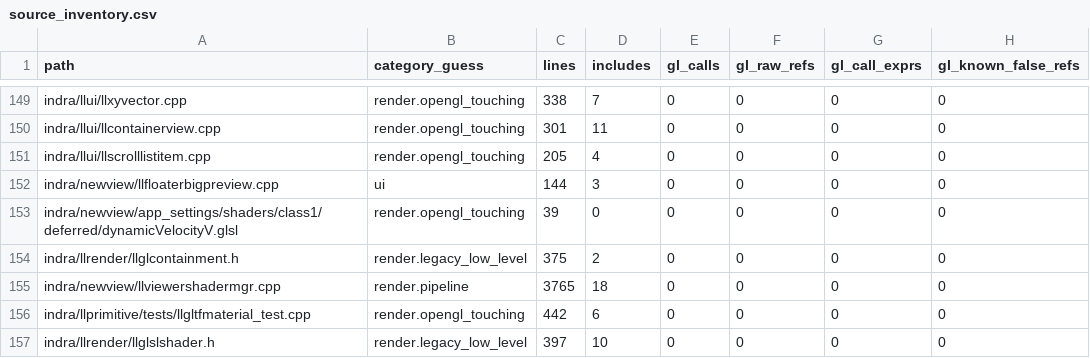
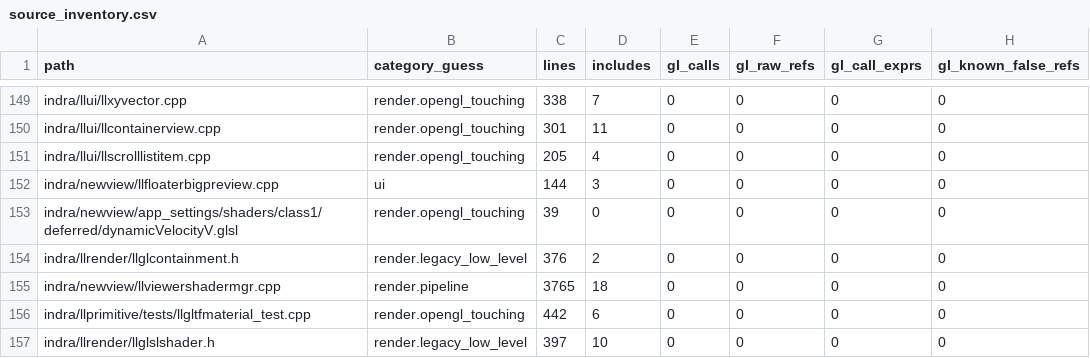
Before and after one commit to Minuit-Ferina/Mare-viewer, a CSV file: docs/architecture/generated/source_inventory.csv, drawn as a sheet; only a part is shown, gaps mark what is left out; the diff covers the shown part only; the diff names each change by its address in the sheet, - before the commit and + after, or states it on an @@ line.

```diff
--- a/docs/architecture/generated/source_inventory.csv
+++ b/docs/architecture/generated/source_inventory.csv
-C154 (lines): 375
+C154 (lines): 376
```
Also changed, not shown: 2 added rows, 2 removed rows and 3 edited cells elsewhere in this file, 8 other files.
